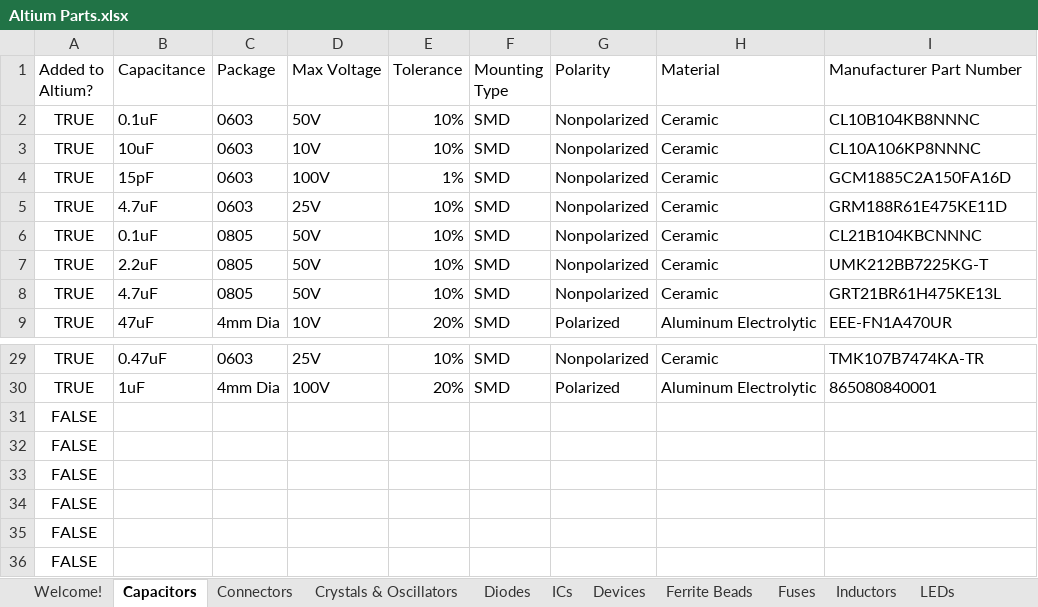
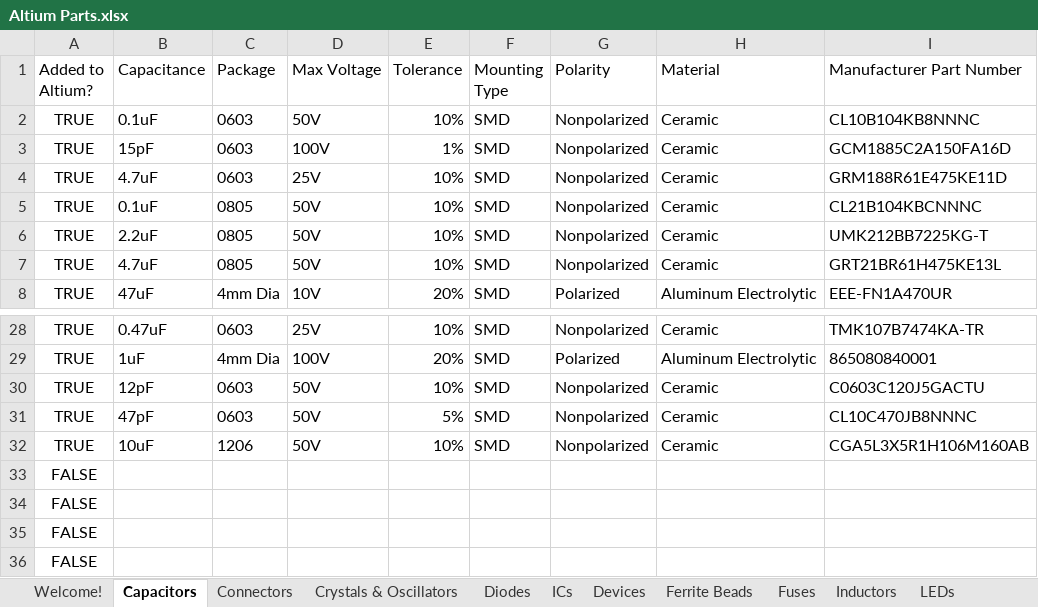
Before and after one commit to uf-mil-electrical/MIL-Altium, an Excel workbook: Altium Parts.xlsx, sheet Capacitors, drawn as a sheet; only a part is shown, gaps mark what is left out; the shorter side is filled out with more unchanged rows; values as stored, in another font and other column widths than the file's, no borders; table styles not drawn; removed rows and columns are numbered as before the commit, all else as after; the diff names each change by its address in the sheet, - before the commit and + after, or states it on an @@ line.

```diff
--- a/Altium Parts.xlsx (sheet Capacitors)
+++ b/Altium Parts.xlsx (sheet Capacitors)
-row 3: TRUE | 10uF | 0603 | 10V | 10% | SMD | Nonpolarized | Ceramic | CL10A106KP8NNNC
-row 31: FALSE
-row 32: FALSE
-row 33: FALSE
+row 30: TRUE | 12pF | 0603 | 50V | 10% | SMD | Nonpolarized | Ceramic | C0603C120J5GACTU
+row 31: TRUE | 47pF | 0603 | 50V | 5% | SMD | Nonpolarized | Ceramic | CL10C470JB8NNNC
+row 32: TRUE | 10uF | 1206 | 50V | 10% | SMD | Nonpolarized | Ceramic | CGA5L3X5R1H106M160AB
```
Also changed, not shown: sheet Resistors, sheet Connectors, sheet Inductors, sheet Voltage Regulators, 23 other files.
